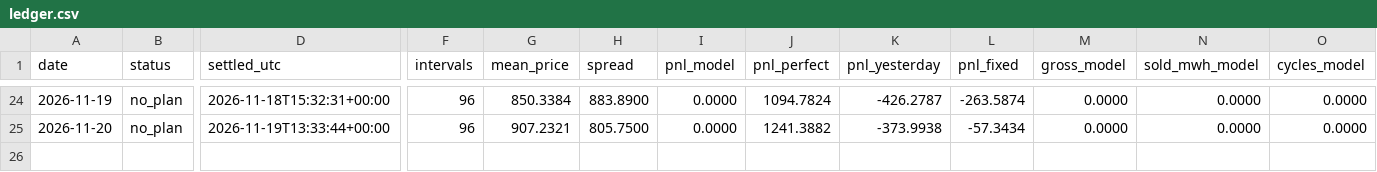
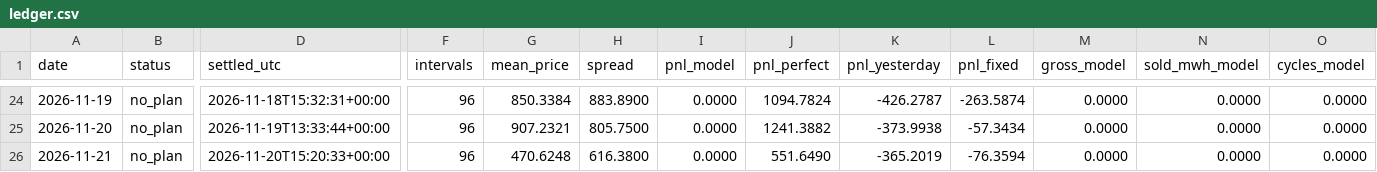
Before and after one commit to kwwaleszczynski-del/pl-bess-paper-trading, a CSV file: ledger.csv, drawn as a sheet; only a part is shown, gaps mark what is left out; rows hold the shown columns only; the diff names each change by its address in the sheet, - before the commit and + after, or states it on an @@ line.

```diff
--- a/ledger.csv
+++ b/ledger.csv
+row 26: 2026-11-21 | no_plan | 2026-11-20T15:20:33+00:00 | 96 | 470.6248 | 616.3800 | 0.0000 | 551.6490 | -365.2019 | -76.3594 | 0.0000 | 0.0000 | 0.0000
```
Also changed, not shown: 1 other file.
